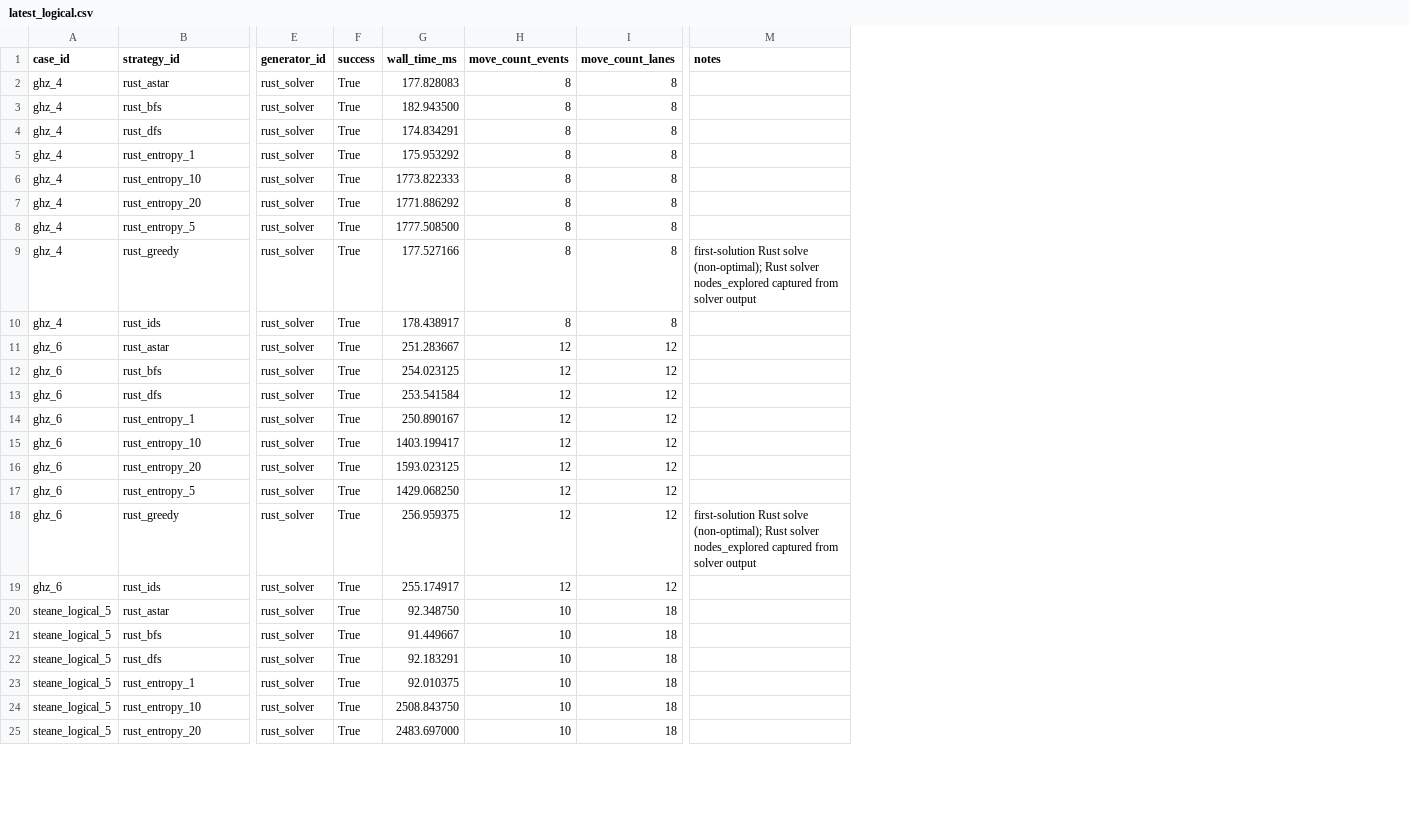
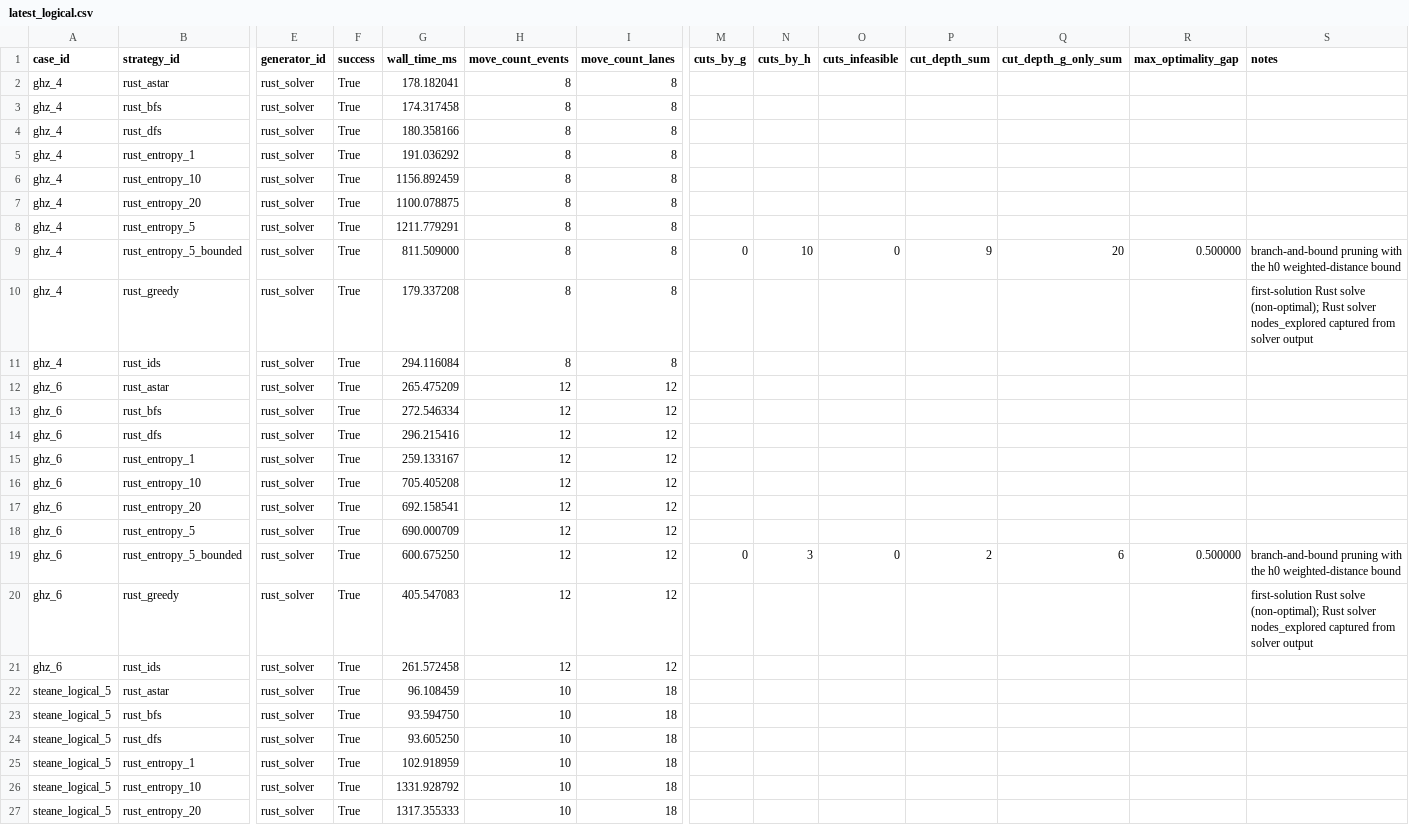
Before and after one commit to QuEraComputing/bloqade-lanes, a CSV file: python/benchmarks/harness/latest_logical.csv, drawn as a sheet; only a part is shown, gaps mark what is left out; addresses are those after the commit; rows hold the shown columns only; the diff covers the shown part only; the diff names each change by its address in the sheet, - before the commit and + after, or states it on an @@ line.

```diff
--- a/python/benchmarks/harness/latest_logical.csv
+++ b/python/benchmarks/harness/latest_logical.csv
+column M (cuts_by_g), empty
+column N (cuts_by_h), empty
+column O (cuts_infeasible), empty
+column P (cut_depth_sum), empty
+column Q (cut_depth_g_only_sum), empty
+column R (max_optimality_gap), empty
-G2 (wall_time_ms): 177.828083
+G2 (wall_time_ms): 178.182041
-G3 (wall_time_ms): 182.943500
+G3 (wall_time_ms): 174.317458
-G4 (wall_time_ms): 174.834291
+G4 (wall_time_ms): 180.358166
-G5 (wall_time_ms): 175.953292
+G5 (wall_time_ms): 191.036292
-G6 (wall_time_ms): 1773.822333
+G6 (wall_time_ms): 1156.892459
-G7 (wall_time_ms): 1771.886292
+G7 (wall_time_ms): 1100.078875
-G8 (wall_time_ms): 1777.508500
+G8 (wall_time_ms): 1211.779291
+row 9: ghz_4 | rust_entropy_5_bounded | rust_solver | True | 811.509000 | 8 | 8 | 0 | 10 | 0 | 9 | 20 | 0.500000 | branch-and-bound pruning with the h0 weighted-distance bound
-G10 (wall_time_ms): 177.527166
+G10 (wall_time_ms): 179.337208
-G11 (wall_time_ms): 178.438917
+G11 (wall_time_ms): 294.116084
-G12 (wall_time_ms): 251.283667
+G12 (wall_time_ms): 265.475209
-G13 (wall_time_ms): 254.023125
+G13 (wall_time_ms): 272.546334
-G14 (wall_time_ms): 253.541584
+G14 (wall_time_ms): 296.215416
-G15 (wall_time_ms): 250.890167
+G15 (wall_time_ms): 259.133167
-G16 (wall_time_ms): 1403.199417
+G16 (wall_time_ms): 705.405208
-G17 (wall_time_ms): 1593.023125
+G17 (wall_time_ms): 692.158541
-G18 (wall_time_ms): 1429.068250
+G18 (wall_time_ms): 690.000709
+row 19: ghz_6 | rust_entropy_5_bounded | rust_solver | True | 600.675250 | 12 | 12 | 0 | 3 | 0 | 2 | 6 | 0.500000 | branch-and-bound pruning with the h0 weighted-distance bound
-G20 (wall_time_ms): 256.959375
+G20 (wall_time_ms): 405.547083
-G21 (wall_time_ms): 255.174917
+G21 (wall_time_ms): 261.572458
-G22 (wall_time_ms): 92.348750
+G22 (wall_time_ms): 96.108459
-G23 (wall_time_ms): 91.449667
+G23 (wall_time_ms): 93.594750
-G24 (wall_time_ms): 92.183291
+G24 (wall_time_ms): 93.605250
-G25 (wall_time_ms): 92.010375
+G25 (wall_time_ms): 102.918959
-G26 (wall_time_ms): 2508.843750
+G26 (wall_time_ms): 1331.928792
-G27 (wall_time_ms): 2483.697000
+G27 (wall_time_ms): 1317.355333
```
Also changed, not shown: 1 added row and 3 edited cells elsewhere in this file, python/benchmarks/harness/latest_physical.csv, 35 other files.
